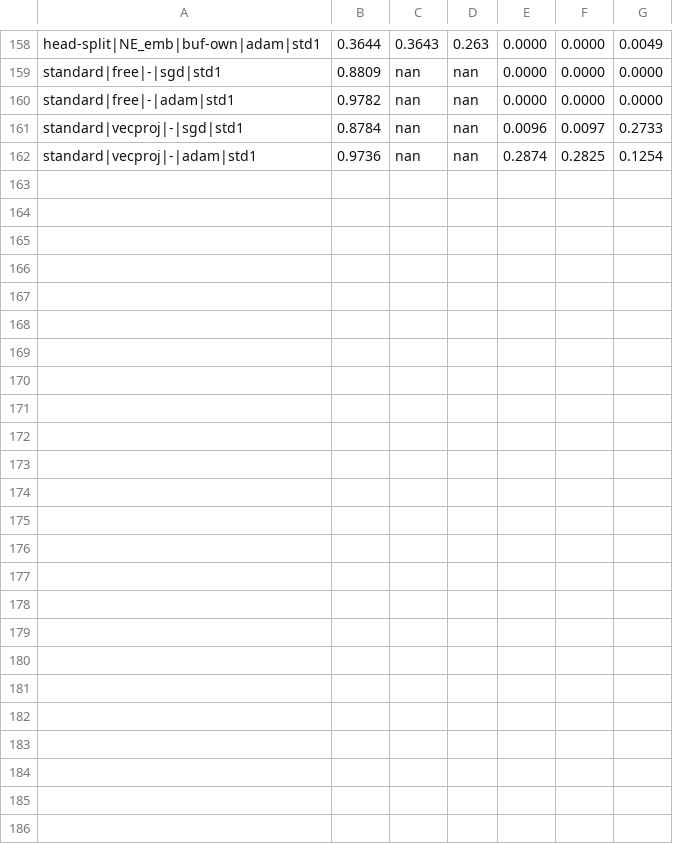
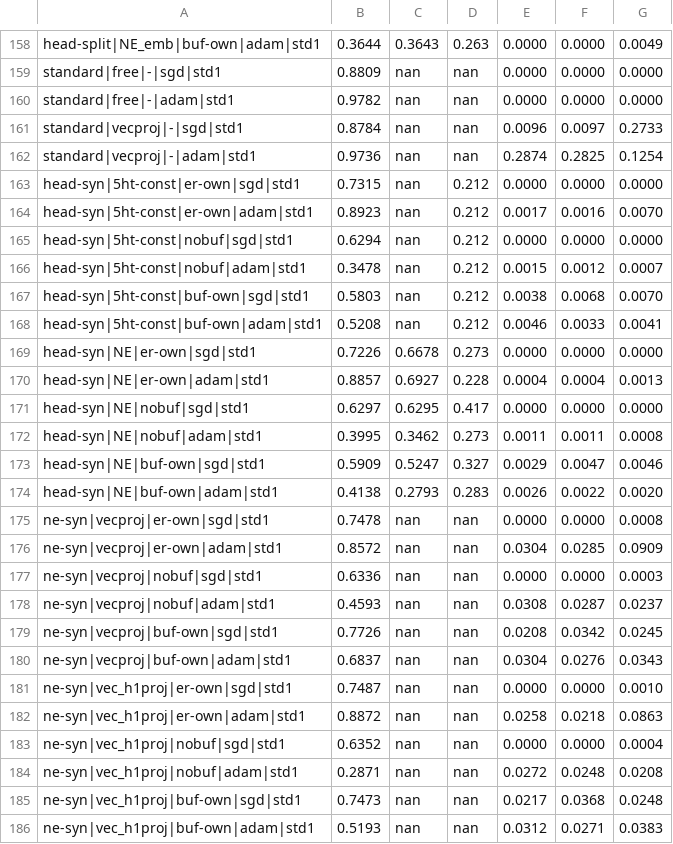
Before and after one commit to jaczao/neuromodulation, a TSV file: results/pt7_variants_results.tsv, drawn as a sheet; only a part is shown, gaps mark what is left out.

Commit message:
pt7 variants: CL gain-synapse (5ht-const/NE/vecproj/vec_h1proj) + docs for H/I/J
Adds --part gainsyn and run_ne synapse support; folds gain-syn/tuned-standard/stateful findings into
pt7_variants.md (H/I/J), iteration-notes, and the CLAUDE.md gotcha. Synapse mirrors neuron (no win);
buf-own eye-catchers are meta-replay lifting a naive backbone, still << Adam-ER 0.895.

```diff
--- a/results/pt7_variants_results.tsv
+++ b/results/pt7_variants_results.tsv
@@ -162 +162,25 @@ standard|vecproj|-|sgd|std1	0.8784	nan	nan	0.0096	0.0097	0.2733
 standard|vecproj|-|adam|std1	0.9736	nan	nan	0.2874	0.2825	0.1254
+head-syn|5ht-const|er-own|sgd|std1	0.7315	nan	0.212	0.0000	0.0000	0.0000
+head-syn|5ht-const|er-own|adam|std1	0.8923	nan	0.212	0.0017	0.0016	0.0070
+head-syn|5ht-const|nobuf|sgd|std1	0.6294	nan	0.212	0.0000	0.0000	0.0000
+head-syn|5ht-const|nobuf|adam|std1	0.3478	nan	0.212	0.0015	0.0012	0.0007
+head-syn|5ht-const|buf-own|sgd|std1	0.5803	nan	0.212	0.0038	0.0068	0.0070
+head-syn|5ht-const|buf-own|adam|std1	0.5208	nan	0.212	0.0046	0.0033	0.0041
+head-syn|NE|er-own|sgd|std1	0.7226	0.6678	0.273	0.0000	0.0000	0.0000
+head-syn|NE|er-own|adam|std1	0.8857	0.6927	0.228	0.0004	0.0004	0.0013
+head-syn|NE|nobuf|sgd|std1	0.6297	0.6295	0.417	0.0000	0.0000	0.0000
+head-syn|NE|nobuf|adam|std1	0.3995	0.3462	0.273	0.0011	0.0011	0.0008
+head-syn|NE|buf-own|sgd|std1	0.5909	0.5247	0.327	0.0029	0.0047	0.0046
+head-syn|NE|buf-own|adam|std1	0.4138	0.2793	0.283	0.0026	0.0022	0.0020
+ne-syn|vecproj|er-own|sgd|std1	0.7478	nan	nan	0.0000	0.0000	0.0008
+ne-syn|vecproj|er-own|adam|std1	0.8572	nan	nan	0.0304	0.0285	0.0909
+ne-syn|vecproj|nobuf|sgd|std1	0.6336	nan	nan	0.0000	0.0000	0.0003
+ne-syn|vecproj|nobuf|adam|std1	0.4593	nan	nan	0.0308	0.0287	0.0237
+ne-syn|vecproj|buf-own|sgd|std1	0.7726	nan	nan	0.0208	0.0342	0.0245
+ne-syn|vecproj|buf-own|adam|std1	0.6837	nan	nan	0.0304	0.0276	0.0343
+ne-syn|vec_h1proj|er-own|sgd|std1	0.7487	nan	nan	0.0000	0.0000	0.0010
+ne-syn|vec_h1proj|er-own|adam|std1	0.8872	nan	nan	0.0258	0.0218	0.0863
+ne-syn|vec_h1proj|nobuf|sgd|std1	0.6352	nan	nan	0.0000	0.0000	0.0004
+ne-syn|vec_h1proj|nobuf|adam|std1	0.2871	nan	nan	0.0272	0.0248	0.0208
+ne-syn|vec_h1proj|buf-own|sgd|std1	0.7473	nan	nan	0.0217	0.0368	0.0248
+ne-syn|vec_h1proj|buf-own|adam|std1	0.5193	nan	nan	0.0312	0.0271	0.0383
```
Also changed, not shown: 5 other files.
